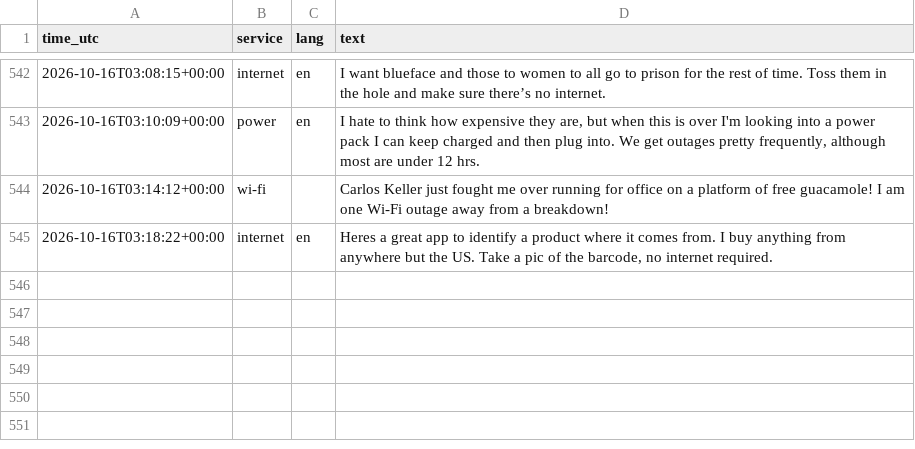
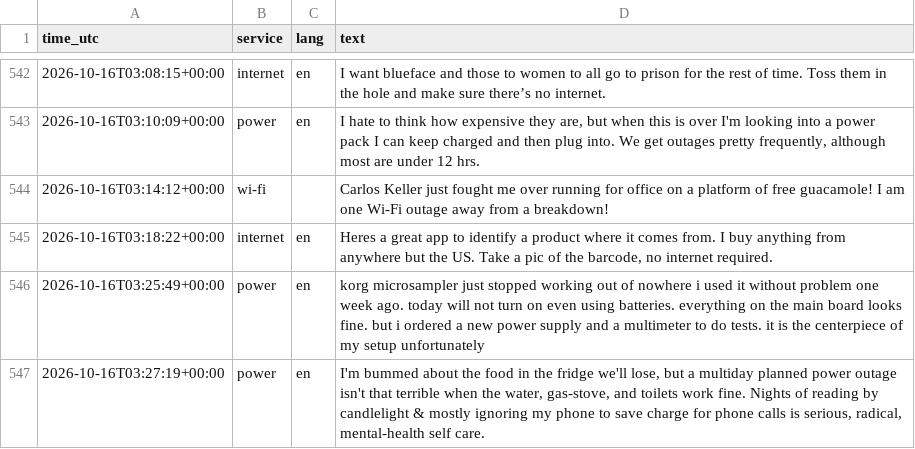
Before and after one commit to 8Y12N/ai4g-portfolio-Yazan_Nemo, a CSV file: Term 1/Week 6/hackathon/data/posts.csv, drawn as a sheet; only a part is shown, gaps mark what is left out; the diff names each change by its address in the sheet, - before the commit and + after, or states it on an @@ line.

```diff
--- a/Term 1/Week 6/hackathon/data/posts.csv
+++ b/Term 1/Week 6/hackathon/data/posts.csv
+row 546: 2026-10-16T03:25:49+00:00 | power | en | korg microsampler just stopped working out of nowhere i used it without problem one week ago. today will not turn on even using batteries. everything on the main board looks fine. but i ordered a new power supply and a multimeter to do tests. it is the centerpiece of my setup unfortunately
+row 547: 2026-10-16T03:27:19+00:00 | power | en | I'm bummed about the food in the fridge we'll lose, but a multiday planned power outage isn't that terrible when the water, gas-stove, and toilets work fine. Nights of reading by candlelight & mostly ignoring my phone to save charge for phone calls is serious, radical, mental-health self care.
```
Also changed, not shown: Term 1/Week 6/hackathon/data/sentiment.csv, 1 other file.
